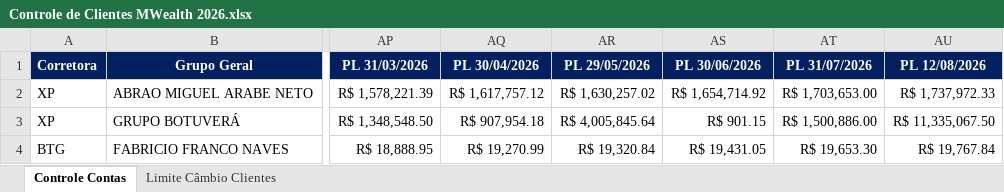
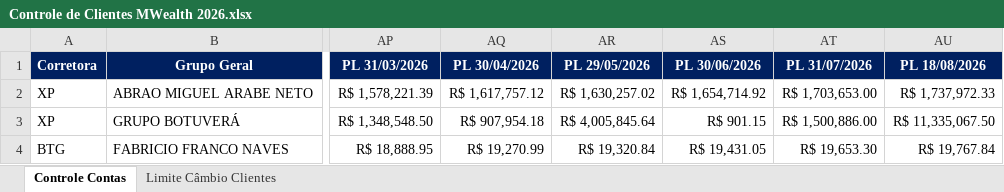
Before and after one commit to AloacaoMWealth/DashboardMwealth, an Excel workbook: data/Controle de Clientes MWealth 2026.xlsx, sheet Controle Contas, drawn as a sheet; only a part is shown, gaps mark what is left out; values as stored, in another font and other column widths than the file's, no borders; charts and pictures and conditional formats not drawn; the diff names each change by its address in the sheet, - before the commit and + after, or states it on an @@ line.

Commit message:
Add files via upload

```diff
--- a/data/Controle de Clientes MWealth 2026.xlsx (sheet Controle Contas)
+++ b/data/Controle de Clientes MWealth 2026.xlsx (sheet Controle Contas)
-AU1: PL 12/08/2026
+AU1: PL 18/08/2026
```
